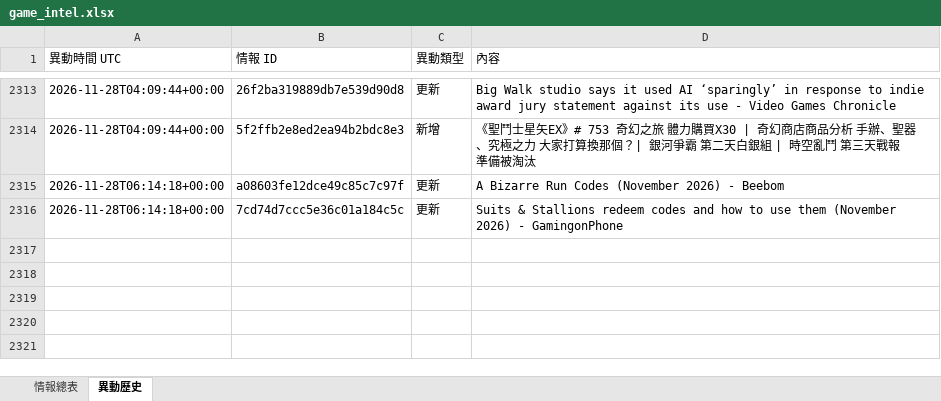
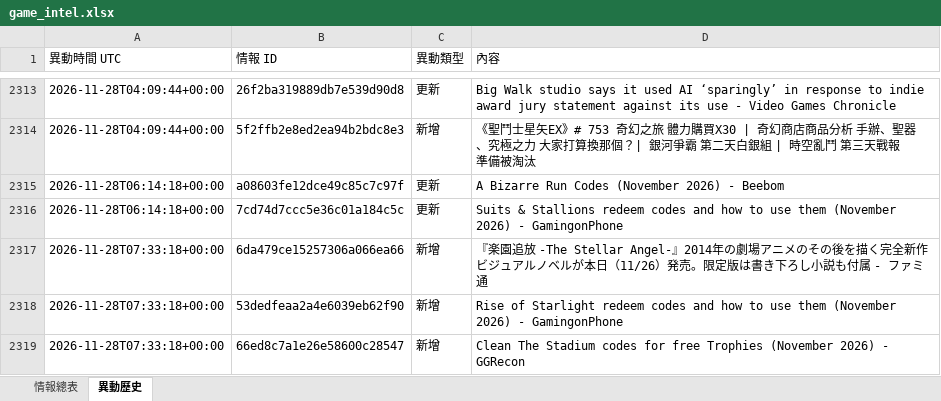
Before and after one commit to jerry000123456789-art/game-intel1, an Excel workbook: docs/game_intel.xlsx, sheet 異動歷史, drawn as a sheet; only a part is shown, gaps mark what is left out; values as stored, in another font and other column widths than the file's, no borders; the diff names each change by its address in the sheet, - before the commit and + after, or states it on an @@ line.

```diff
--- a/docs/game_intel.xlsx (sheet 異動歷史)
+++ b/docs/game_intel.xlsx (sheet 異動歷史)
+row 2317: 2026-11-28T07:33:18+00:00 | 6da479ce15257306a066ea66 | 新增 | 『楽園追放 -The Stellar Angel-』2014年の劇場アニメのその後を描く完全新作ビジュアルノベルが本日（11/26）発売。限定版は書き下ろし小説も付属 - ファミ通
+row 2318: 2026-11-28T07:33:18+00:00 | 53dedfeaa2a4e6039eb62f90 | 新增 | Rise of Starlight redeem codes and how to use them (November 2026) - GamingonPhone
+row 2319: 2026-11-28T07:33:18+00:00 | 66ed8c7a1e26e58600c28547 | 新增 | Clean The Stadium codes for free Trophies (November 2026) - GGRecon
```
Also changed, not shown: sheet 情報總表, 4 other files.
